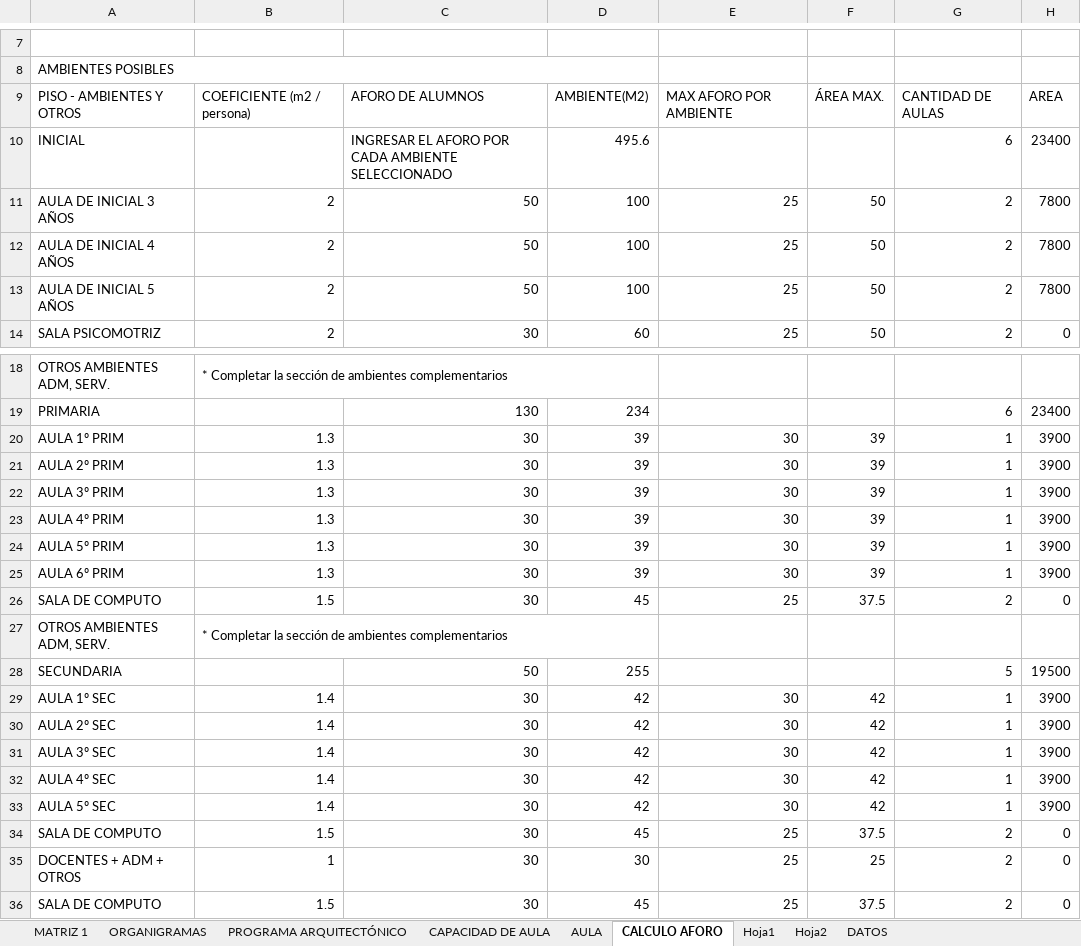
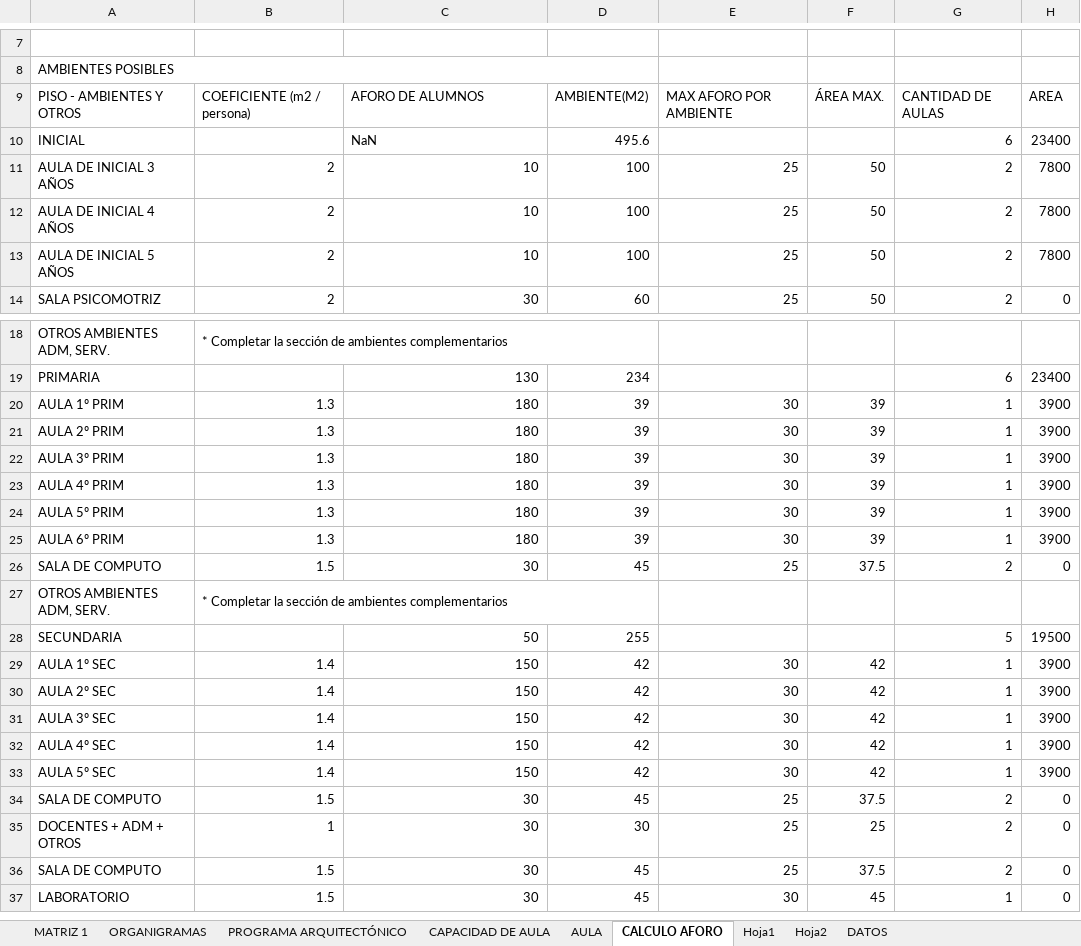
Before and after one commit to jorgeanciel/prodesign_api, an Excel workbook: uploads/MATRIZ_PLATAFORMA_MASTER.xlsx, sheet CALCULO AFORO, drawn as a sheet; only a part is shown, gaps mark what is left out; the shorter side is filled out with more unchanged rows; values as stored, in another font and other column widths than the file's, no borders; the diff names each change by its address in the sheet, - before the commit and + after, or states it on an @@ line.

```diff
--- a/uploads/MATRIZ_PLATAFORMA_MASTER.xlsx (sheet CALCULO AFORO)
+++ b/uploads/MATRIZ_PLATAFORMA_MASTER.xlsx (sheet CALCULO AFORO)
-C10: INGRESAR EL AFORO POR CADA AMBIENTE SELECCIONADO
+C10: NaN
-C11:C13: 50
+C11:C13: 10
-C20:C25: 30
+C20:C25: 180
-C29:C33: 30
+C29:C33: 150
```
Also changed, not shown: 15 other files.
